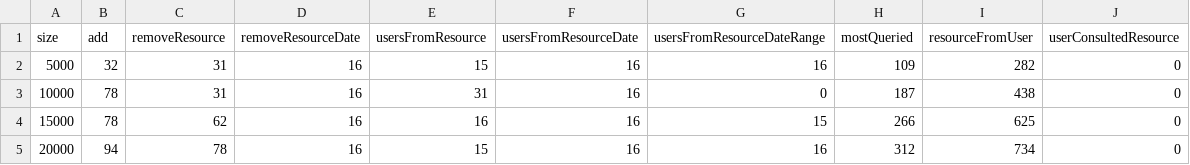
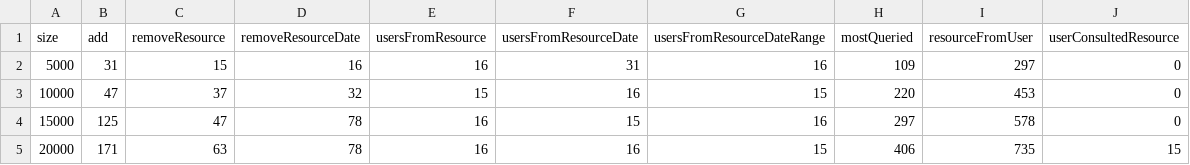
Before and after one commit to Intisma/prac2_mp, a CSV file: src/generatedInformation/TimeResultsStatic.csv, drawn as a sheet; only a part is shown; the diff covers the shown part only.

Commit message:
New time measures

```diff
--- a/src/generatedInformation/TimeResultsStatic.csv
+++ b/src/generatedInformation/TimeResultsStatic.csv
@@ -1,5 +1,5 @@
 size,add,removeResource,removeResourceDate,usersFromResource,usersFromResourceDate,usersFromResourceDateRange,mostQueried,resourceFromUser,userConsultedResource
-5000,32,31,16,15,16,16,109,282,0
-10000,78,31,16,31,16,0,187,438,0
-15000,78,62,16,16,16,15,266,625,0
-20000,94,78,16,15,16,16,312,734,0
+5000,31,15,16,16,31,16,109,297,0
+10000,47,37,32,15,16,15,220,453,0
+15000,125,47,78,16,15,16,297,578,0
+20000,171,63,78,16,16,15,406,735,15
```
Also changed, not shown: 116 edited cells elsewhere in this file, src/generatedInformation/TimeResultsStaticSecond.csv, 2 other files.
